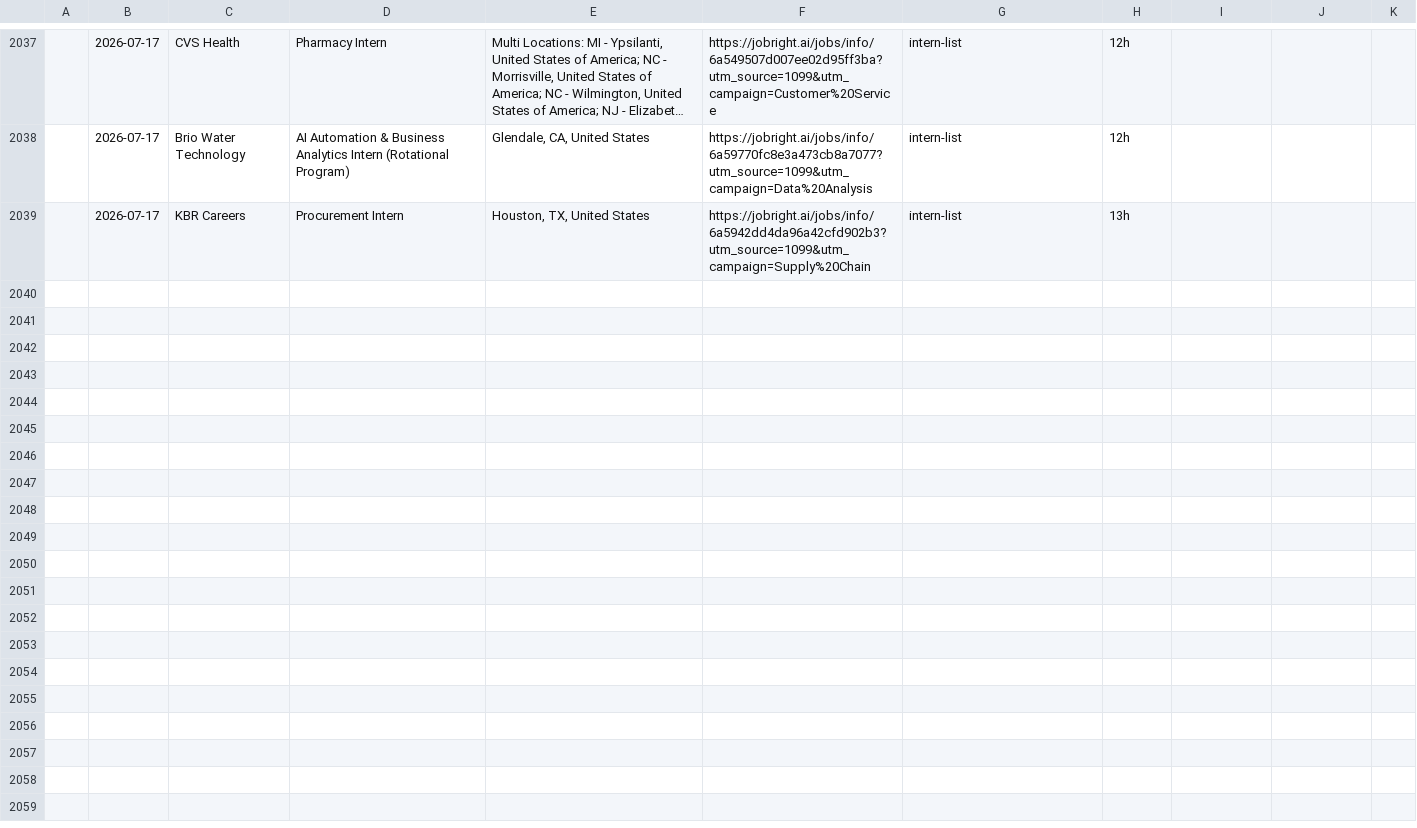
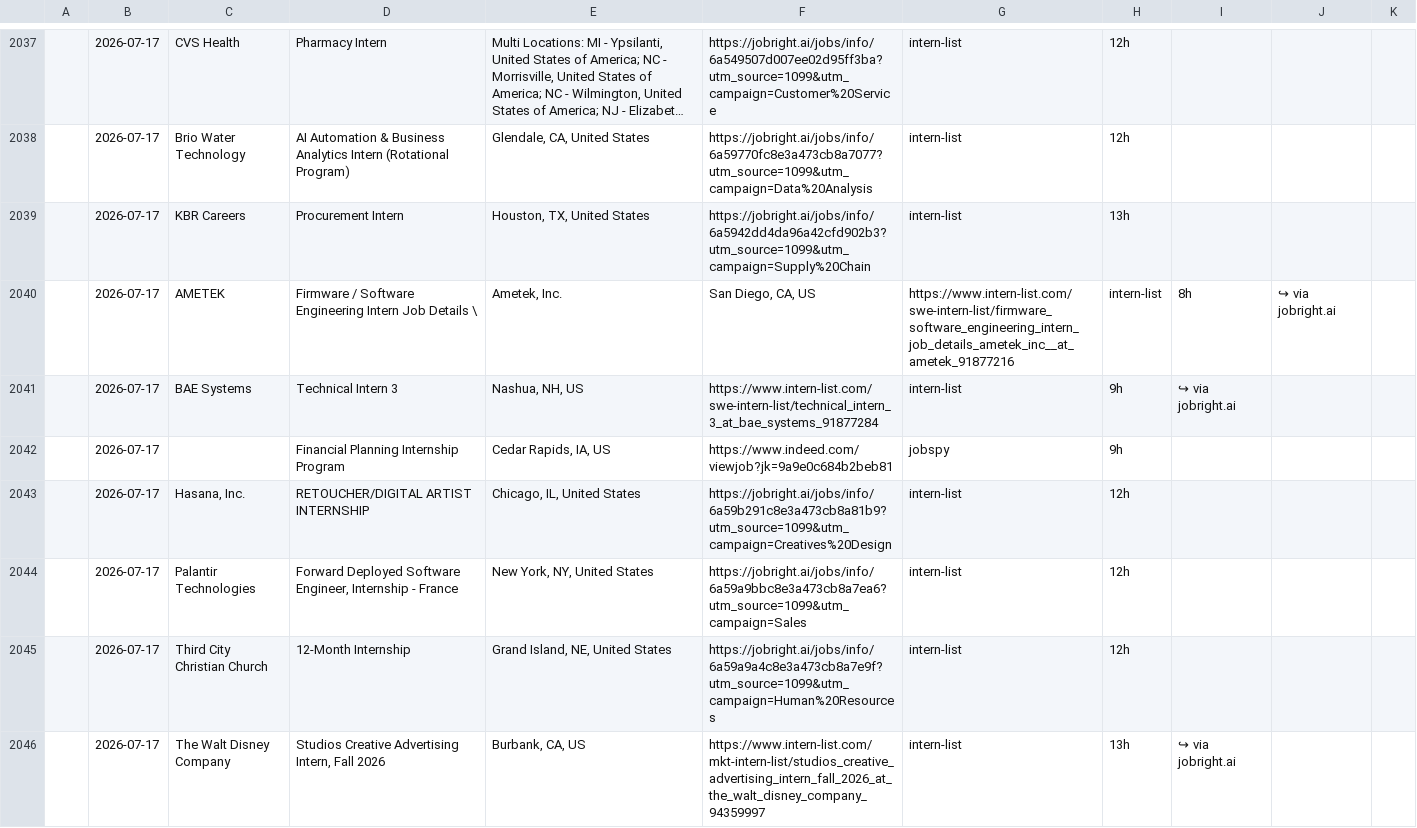
Before and after one commit to andrianthan/jobs-data, a CSV file: jobs.csv, drawn as a sheet; only a part is shown, gaps mark what is left out; long unchanged cells end in …; the diff covers the shown part only; the diff names each change by its address in the sheet, - before the commit and + after, or states it on an @@ line.

```diff
--- a/jobs.csv
+++ b/jobs.csv
+row 2040:  | 2026-07-17 | AMETEK | Firmware / Software Engineering Intern Job Details \ | Ametek, Inc. | San Diego, CA, US | https://www.intern-list.com/swe-intern-list/firmware_software_engineering_intern_job_details_ametek_inc__at_ametek_91877216 | intern-list | 8h | ↪ via jobright.ai
+row 2041:  | 2026-07-17 | BAE Systems | Technical Intern 3 | Nashua, NH, US | https://www.intern-list.com/swe-intern-list/technical_intern_3_at_bae_systems_91877284 | intern-list | 9h | ↪ via jobright.ai
+row 2042:  | 2026-07-17 |  | Financial Planning Internship Program | Cedar Rapids, IA, US | https://www.indeed.com/viewjob?jk=9a9e0c684b2beb81 | jobspy | 9h
+row 2043:  | 2026-07-17 | Hasana, Inc. | RETOUCHER/DIGITAL ARTIST INTERNSHIP | Chicago, IL, United States | https://jobright.ai/jobs/info/6a59b291c8e3a473cb8a81b9?utm_source=1099&utm_campaign=Creatives%20Design | intern-list | 12h
+row 2044:  | 2026-07-17 | Palantir Technologies | Forward Deployed Software Engineer, Internship - France | New York, NY, United States | https://jobright.ai/jobs/info/6a59a9bbc8e3a473cb8a7ea6?utm_source=1099&utm_campaign=Sales | intern-list | 12h
+row 2045:  | 2026-07-17 | Third City Christian Church | 12-Month Internship | Grand Island, NE, United States | https://jobright.ai/jobs/info/6a59a9a4c8e3a473cb8a7e9f?utm_source=1099&utm_campaign=Human%20Resources | intern-list | 12h
+row 2046:  | 2026-07-17 | The Walt Disney Company | Studios Creative Advertising Intern, Fall 2026 | Burbank, CA, US | https://www.intern-list.com/mkt-intern-list/studios_creative_advertising_intern_fall_2026_at_the_walt_disney_company_94359997 | intern-list | 13h | ↪ via jobright.ai
```
Also changed, not shown: 7 added rows elsewhere in this file.
